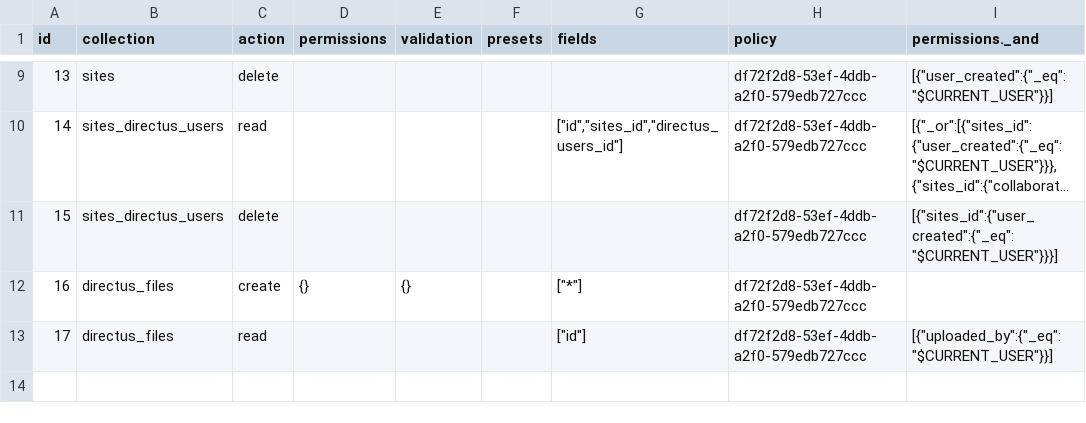
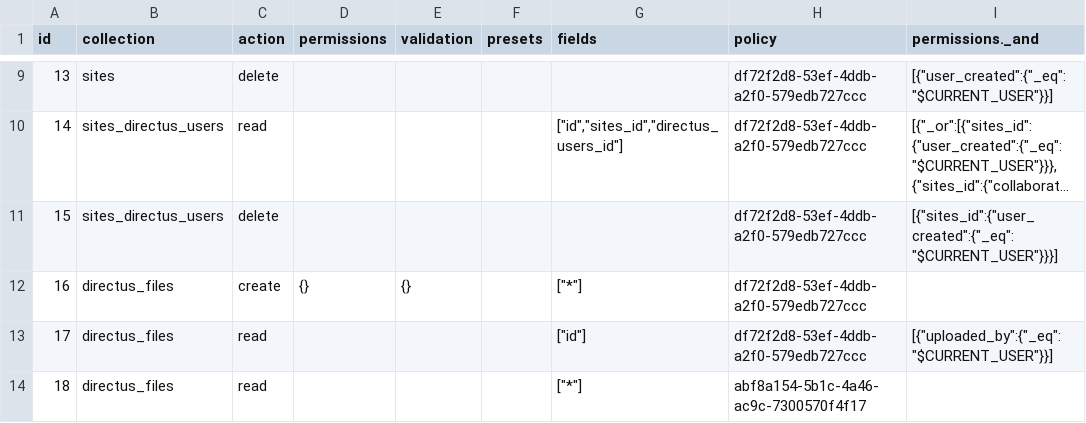
Before and after one commit to decapbridge/decapbridge-api, a CSV file: config/directus_permissions.csv, drawn as a sheet; only a part is shown, gaps mark what is left out; long unchanged cells end in …; the diff names each change by its address in the sheet, - before the commit and + after, or states it on an @@ line.

```diff
--- a/config/directus_permissions.csv
+++ b/config/directus_permissions.csv
+row 14: 18 | directus_files | read |  |  |  | ["*"] | abf8a154-5b1c-4a46-ac9c-7300570f4f17
```
Also changed, not shown: config/directus_presets.csv, 1 other file.
